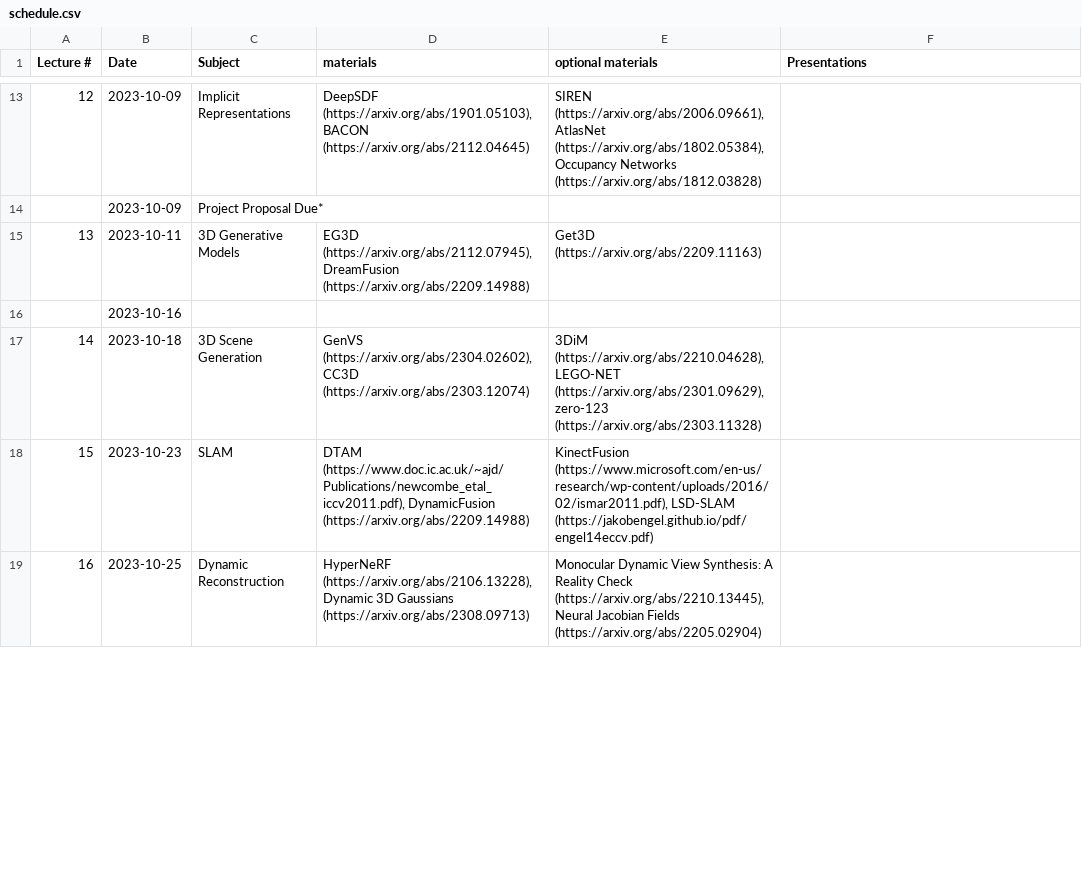
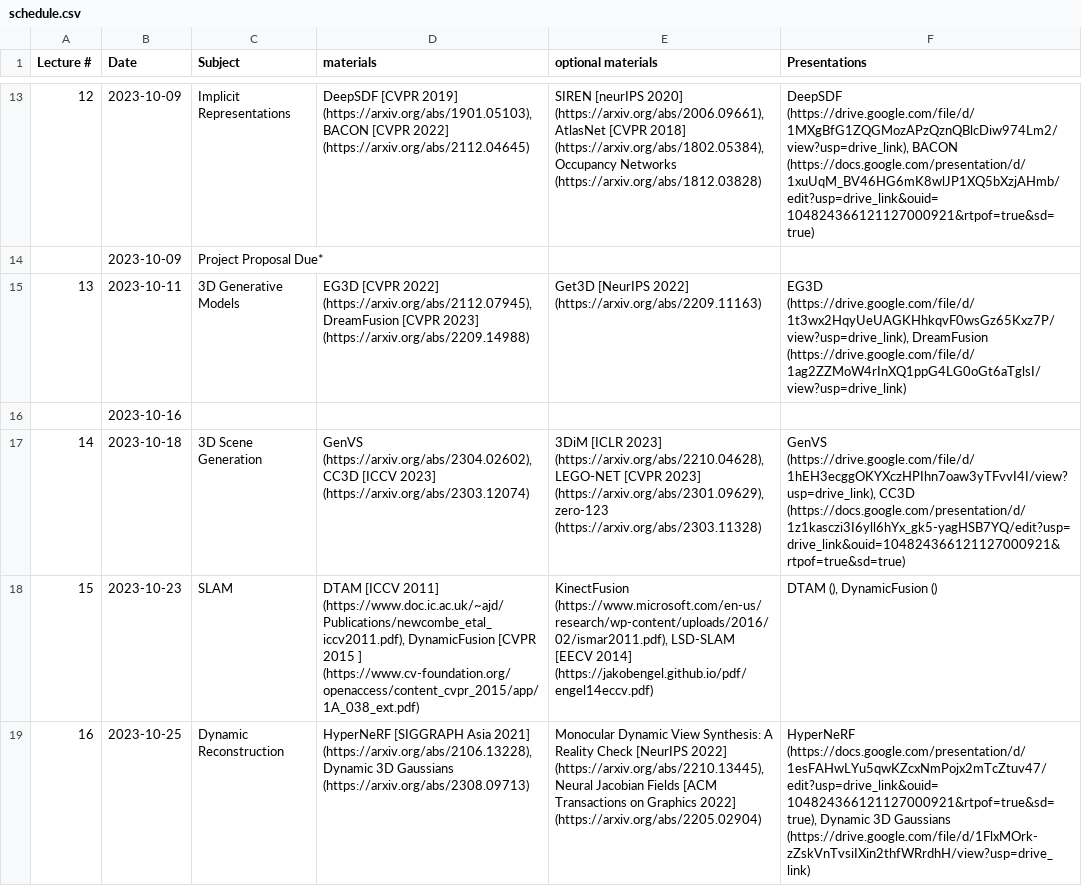
Before and after one commit to umeecs542fa23/umeecs542fa23.github.io, a CSV file: source/schedule.csv, drawn as a sheet; only a part is shown, gaps mark what is left out; the diff covers the shown part only; the diff names each change by its address in the sheet, - before the commit and + after, or states it on an @@ line.

Commit message:
presentations

```diff
--- a/source/schedule.csv
+++ b/source/schedule.csv
-D13 (materials): DeepSDF (https://arxiv.org/abs/1901.05103), BACON (https://arxiv.org/abs/2112.04645)
+D13 (materials): DeepSDF [CVPR 2019] (https://arxiv.org/abs/1901.05103), BACON [CVPR 2022] (https://arxiv.org/abs/2112.04645)
-E13 (optional materials): SIREN (https://arxiv.org/abs/2006.09661), AtlasNet (https://arxiv.org/abs/1802.05384), Occupancy…
+E13 (optional materials): SIREN [neurIPS 2020] (https://arxiv.org/abs/2006.09661), AtlasNet [CVPR 2018] (https://arxiv.org/abs/1802.05384), Occupancy…
-F13 (Presentations): (empty)
+F13 (Presentations): DeepSDF (https://drive.google.com/file/d/1MXgBfG1ZQGMozAPzQznQBlcDiw974Lm2/view?usp=drive_link), BACON (https://docs.google.com/presentation/d/1xuUqM_BV46HG6mK8wlJP1XQ5bXzjAHmb/edit?usp=drive_link&ouid=104824366121127000921&rtpof=true&sd=true)
-D15 (materials): EG3D (https://arxiv.org/abs/2112.07945), DreamFusion (https://arxiv.org/abs/2209.14988)
+D15 (materials): EG3D [CVPR 2022] (https://arxiv.org/abs/2112.07945), DreamFusion [CVPR 2023] (https://arxiv.org/abs/2209.14988)
-E15 (optional materials): Get3D (https://arxiv.org/abs/2209.11163)
+E15 (optional materials): Get3D [NeurIPS 2022] (https://arxiv.org/abs/2209.11163)
-F15 (Presentations): (empty)
+F15 (Presentations): EG3D (https://drive.google.com/file/d/1t3wx2HqyUeUAGKHhkqvF0wsGz65Kxz7P/view?usp=drive_link), DreamFusion (https://drive.google.com/file/d/1ag2ZZMoW4rInXQ1ppG4LG0oGt6aTglsI/view?usp=drive_link)
-D17 (materials): …(https://arxiv.org/abs/2304.02602), CC3D (https://arxiv.org/abs/2303.12074)
+D17 (materials): …(https://arxiv.org/abs/2304.02602), CC3D [ICCV 2023] (https://arxiv.org/abs/2303.12074)
-E17 (optional materials): 3DiM (https://arxiv.org/abs/2210.04628), LEGO-NET (https://arxiv.org/abs/2301.09629), zero-123…
+E17 (optional materials): 3DiM [ICLR 2023] (https://arxiv.org/abs/2210.04628), LEGO-NET [CVPR 2023] (https://arxiv.org/abs/2301.09629), zero-123…
-F17 (Presentations): (empty)
+F17 (Presentations): GenVS (https://drive.google.com/file/d/1hEH3ecggOKYXczHPIhn7oaw3yTFvvI4I/view?usp=drive_link), CC3D (https://docs.google.com/presentation/d/1z1kasczi3I6yll6hYx_gk5-yagHSB7YQ/edit?usp=drive_link&ouid=104824366121127000921&rtpof=true&sd=true)
-D18 (materials): DTAM (https://www.doc.ic.ac.uk/~ajd/Publications/newcombe_etal_iccv2011.pdf), DynamicFusion (https://arxiv.org/abs/2209.14988)
+D18 (materials): DTAM [ICCV 2011] (https://www.doc.ic.ac.uk/~ajd/Publications/newcombe_etal_iccv2011.pdf), DynamicFusion [CVPR 2015 ] (https://www.cv-foundation.org/openaccess/content_cvpr_2015/app/1A_038_ext.pdf)
-E18 (optional materials): …(https://www.microsoft.com/en-us/research/wp-content/uploads/2016/02/ismar2011.pdf), LSD-SLAM (https://jakobengel.github.io/pdf/engel14eccv.pdf)
+E18 (optional materials): …(https://www.microsoft.com/en-us/research/wp-content/uploads/2016/02/ismar2011.pdf), LSD-SLAM [EECV 2014] (https://jakobengel.github.io/pdf/engel14eccv.pdf)
-F18 (Presentations): (empty)
+F18 (Presentations): DTAM (), DynamicFusion ()
-D19 (materials): HyperNeRF (https://arxiv.org/abs/2106.13228), Dynamic…
+D19 (materials): HyperNeRF [SIGGRAPH Asia 2021] (https://arxiv.org/abs/2106.13228), Dynamic…
-E19 (optional materials): …Reality Check (https://arxiv.org/abs/2210.13445), Neural Jacobian Fields (https://arxiv.org/abs/2205.02904)
+E19 (optional materials): …Reality Check [NeurIPS 2022] (https://arxiv.org/abs/2210.13445), Neural Jacobian Fields [ACM Transactions on Graphics 2022] (https://arxiv.org/abs/2205.02904)
-F19 (Presentations): (empty)
+F19 (Presentations): HyperNeRF (https://docs.google.com/presentation/d/1esFAHwLYu5qwKZcxNmPojx2mTcZtuv47/edit?usp=drive_link&ouid=104824366121127000921&rtpof=true&sd=true), Dynamic 3D Gaussians (https://drive.google.com/file/d/1FlxMOrk-zZskVnTvsiIXin2thfWRrdhH/view?usp=drive_link)
```
Also changed, not shown: 1 removed row and 60 edited cells elsewhere in this file, 1 other file.
